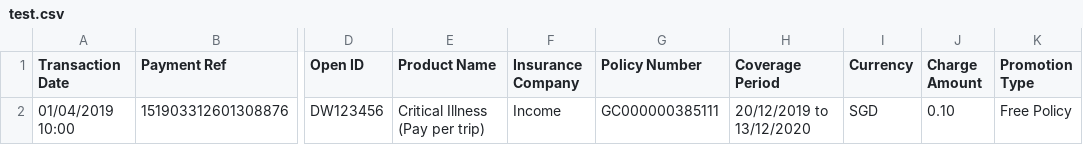
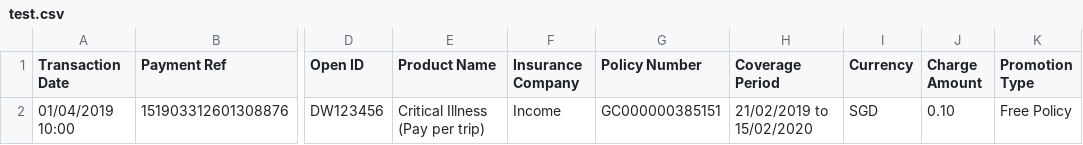
Before and after one commit to dorise1/test, a CSV file: test.csv, drawn as a sheet; only a part is shown, gaps mark what is left out; the diff names each change by its address in the sheet, - before the commit and + after, or states it on an @@ line.

Commit message:
Update test.csv

```diff
--- a/test.csv
+++ b/test.csv
-G2 (Policy Number): GC000000385111
+G2 (Policy Number): GC000000385151
-H2 (Coverage Period): 20/12/2019 to 13/12/2020
+H2 (Coverage Period): 21/02/2019 to 15/02/2020
```
